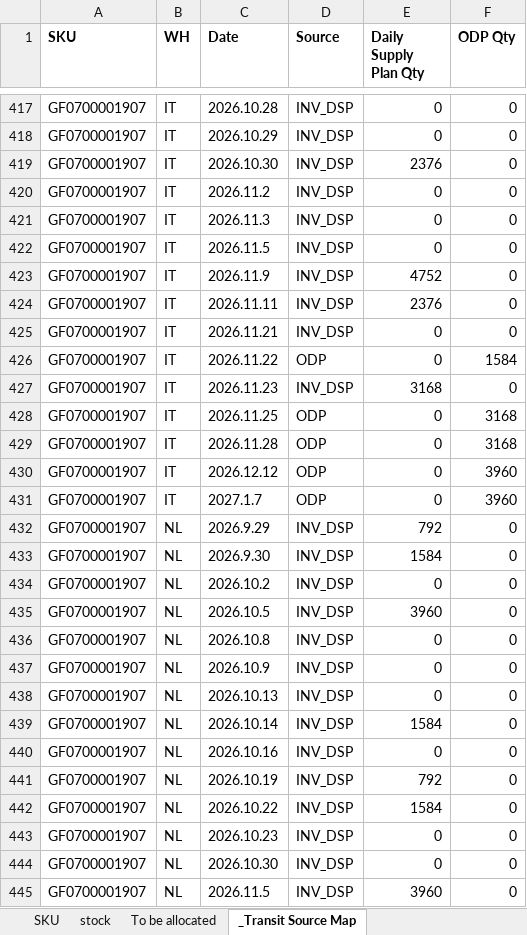
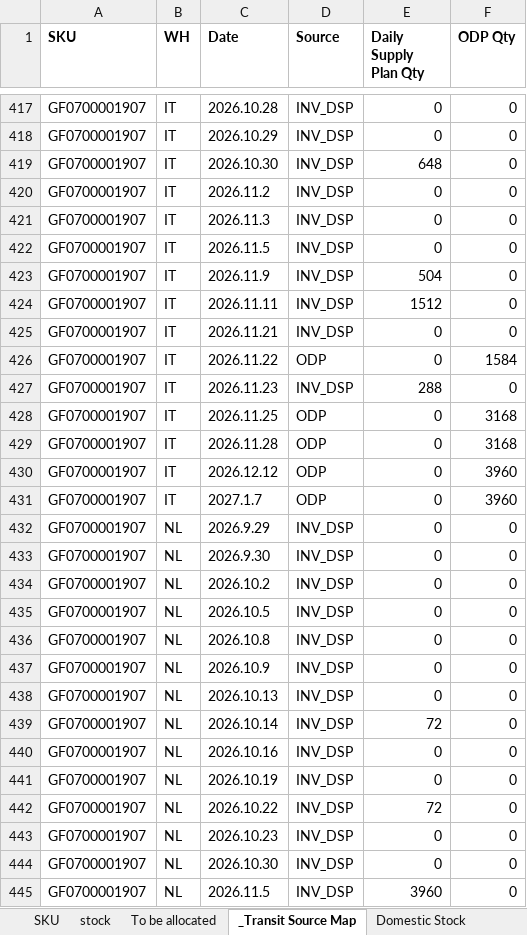
Before and after one commit to hantsuii/EUPV2026, an Excel workbook: Stcok History/Stock_20260928.xlsx, sheet _Transit Source Map, drawn as a sheet; only a part is shown, gaps mark what is left out; values as stored, in another font and other column widths than the file's, no borders; the diff covers the shown part only; the diff names each change by its address in the sheet, - before the commit and + after, or states it on an @@ line.

Commit message:
Update Stock_20260928.xlsx

```diff
--- a/Stcok History/Stock_20260928.xlsx (sheet _Transit Source Map)
+++ b/Stcok History/Stock_20260928.xlsx (sheet _Transit Source Map)
+sheet tab: Domestic Stock
-E419 (Daily Supply Plan Qty): 2376
+E419 (Daily Supply Plan Qty): 648
-E423 (Daily Supply Plan Qty): 4752
+E423 (Daily Supply Plan Qty): 504
-E424 (Daily Supply Plan Qty): 2376
+E424 (Daily Supply Plan Qty): 1512
-E427 (Daily Supply Plan Qty): 3168
+E427 (Daily Supply Plan Qty): 288
-E432 (Daily Supply Plan Qty): 792
+E432 (Daily Supply Plan Qty): 0
-E433 (Daily Supply Plan Qty): 1584
+E433 (Daily Supply Plan Qty): 0
-E435 (Daily Supply Plan Qty): 3960
+E435 (Daily Supply Plan Qty): 0
-E439 (Daily Supply Plan Qty): 1584
+E439 (Daily Supply Plan Qty): 72
-E441 (Daily Supply Plan Qty): 792
+E441 (Daily Supply Plan Qty): 0
-E442 (Daily Supply Plan Qty): 1584
+E442 (Daily Supply Plan Qty): 72
```
Also changed, not shown: 59 edited cells elsewhere in this sheet, sheet stock.
